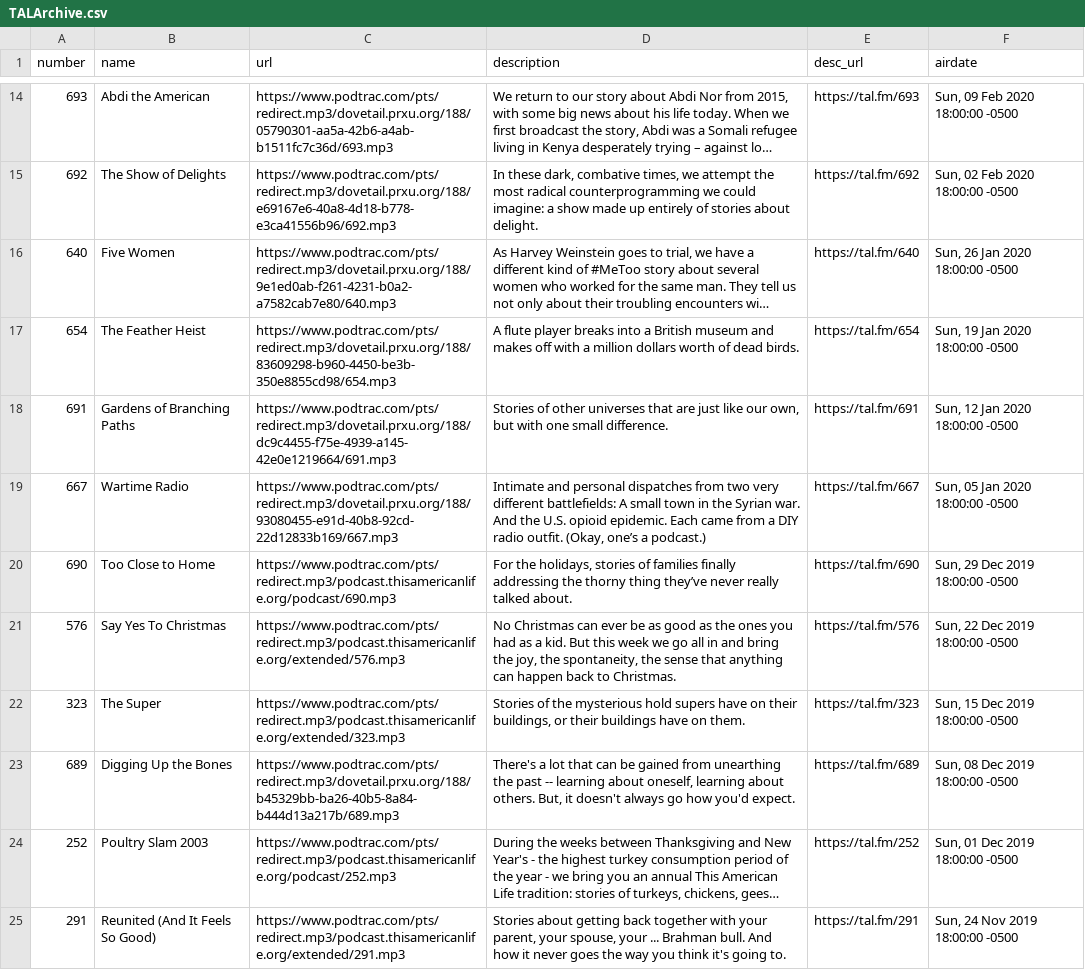
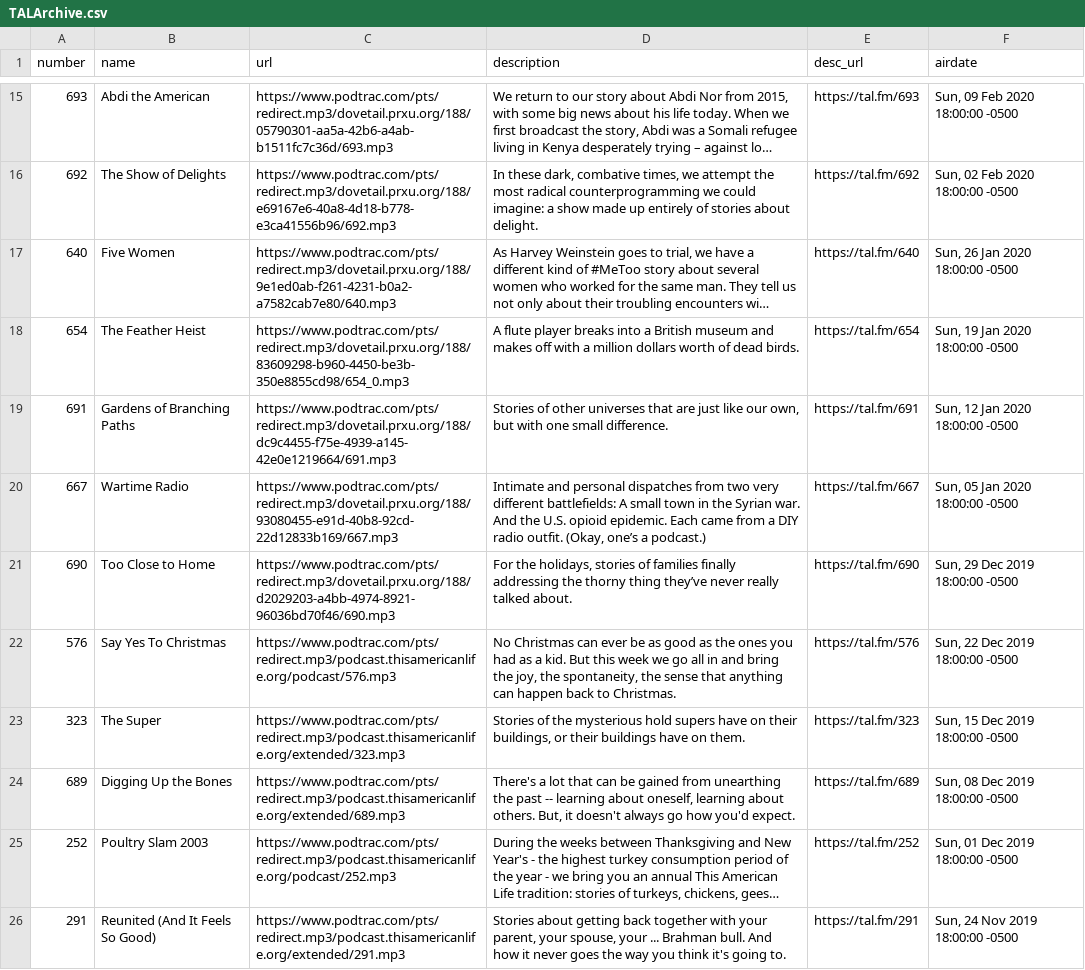
Before and after one commit to dcadata/this-american-life-archive, a CSV file: TALArchive.csv, drawn as a sheet; only a part is shown, gaps mark what is left out; long unchanged cells end in …; addresses are those after the commit; the diff covers the shown part only; the diff names each change by its address in the sheet, - before the commit and + after, or states it on an @@ line.

```diff
--- a/TALArchive.csv
+++ b/TALArchive.csv
-C18 (url): https://www.podtrac.com/pts/redirect.mp3/dovetail.prxu.org/188/83609298-b960-4450-be3b-350e8855cd98/654.mp3
+C18 (url): https://www.podtrac.com/pts/redirect.mp3/dovetail.prxu.org/188/83609298-b960-4450-be3b-350e8855cd98/654_0.mp3
-C21 (url): https://www.podtrac.com/pts/redirect.mp3/podcast.thisamericanlife.org/podcast/690.mp3
+C21 (url): https://www.podtrac.com/pts/redirect.mp3/dovetail.prxu.org/188/d2029203-a4bb-4974-8921-96036bd70f46/690.mp3
-C22 (url): https://www.podtrac.com/pts/redirect.mp3/podcast.thisamericanlife.org/extended/576.mp3
+C22 (url): https://www.podtrac.com/pts/redirect.mp3/podcast.thisamericanlife.org/podcast/576.mp3
-C24 (url): https://www.podtrac.com/pts/redirect.mp3/dovetail.prxu.org/188/b45329bb-ba26-40b5-8a84-b444d13a217b/689.mp3
+C24 (url): https://www.podtrac.com/pts/redirect.mp3/podcast.thisamericanlife.org/extended/689.mp3
```
Also changed, not shown: 1 added row and 33 edited cells elsewhere in this file, TALArchive_master.csv, ref_eps_with_multiple_urls.csv, 2 other files.
